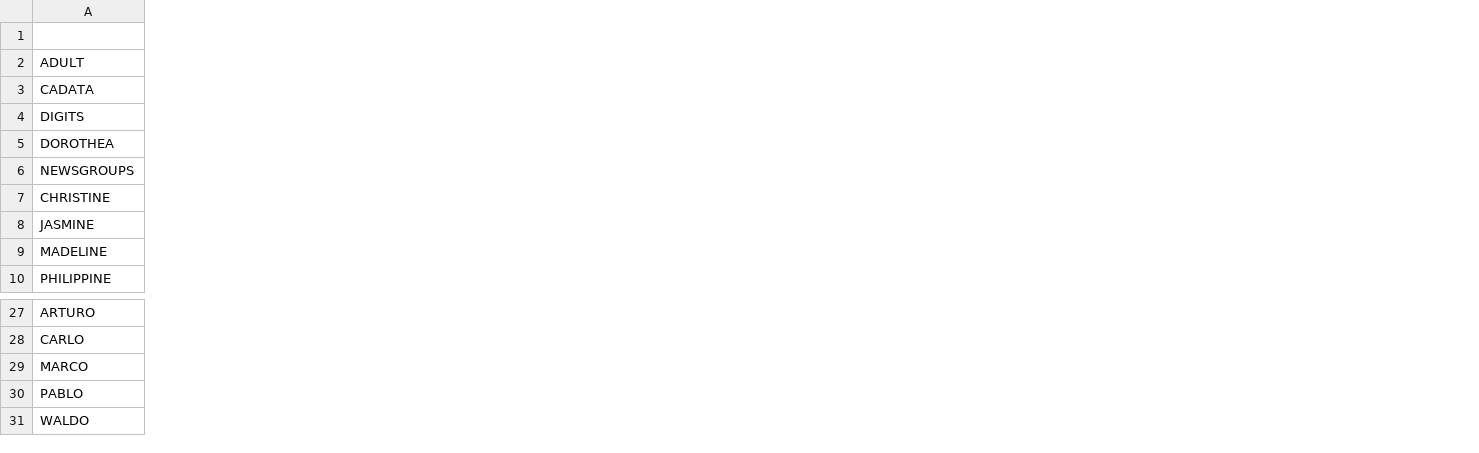
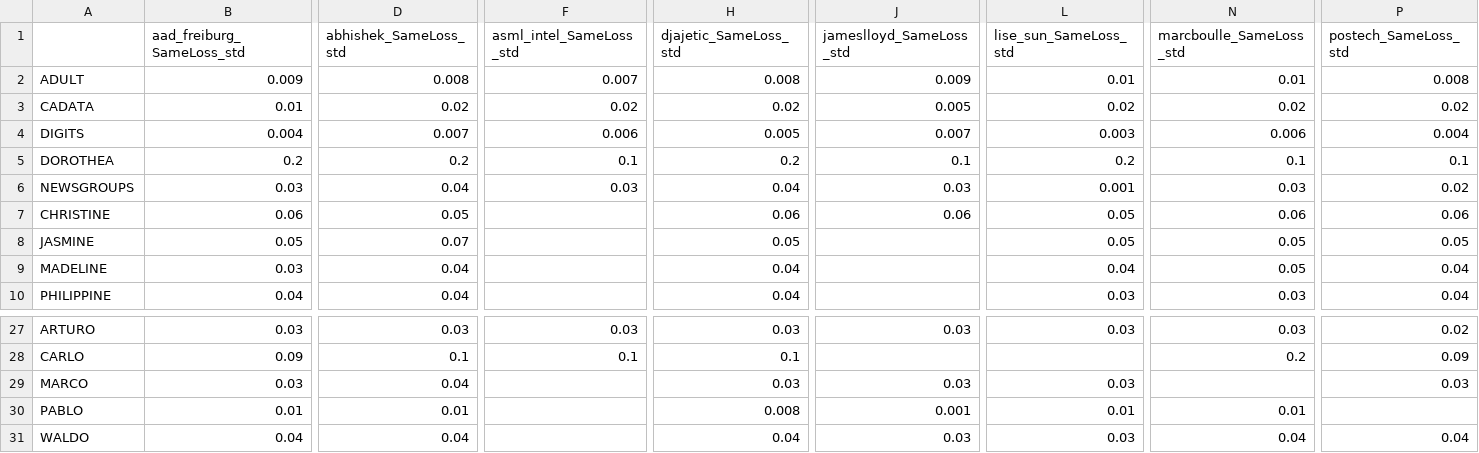
Before and after one commit to LishengSun/AutoML-2016-simulations-and-analyses, a CSV file: errorbars_winner.csv, drawn as a sheet; only a part is shown, gaps mark what is left out; the diff covers the shown part only; the diff names each change by its address in the sheet, - before the commit and + after, or states it on an @@ line.

```diff
--- a/errorbars_winner.csv
+++ b/errorbars_winner.csv
+column B (aad_freiburg_SameLoss_std), rows 2-10: 0.009 | 0.01 | 0.004 | 0.2 | 0.03 | 0.06 | 0.05 | 0.03 | 0.04; rows 27-31: 0.03 | 0.09 | 0.03 | 0.01 | 0.04
+column D (abhishek_SameLoss_std), rows 2-10: 0.008 | 0.02 | 0.007 | 0.2 | 0.04 | 0.05 | 0.07 | 0.04 | 0.04; rows 27-31: 0.03 | 0.1 | 0.04 | 0.01 | 0.04
+column F (asml_intel_SameLoss_std), rows 2-6: 0.007 | 0.02 | 0.006 | 0.1 | 0.03; rows 27-28: 0.03 | 0.1
+column H (djajetic_SameLoss_std), rows 2-10: 0.008 | 0.02 | 0.005 | 0.2 | 0.04 | 0.06 | 0.05 | 0.04 | 0.04; rows 27-31: 0.03 | 0.1 | 0.03 | 0.008 | 0.04
+column J (jameslloyd_SameLoss_std), rows 2-7: 0.009 | 0.005 | 0.007 | 0.1 | 0.03 | 0.06; rows 27-31: 0.03 |  | 0.03 | 0.001 | 0.03
+column L (lise_sun_SameLoss_std), rows 2-10: 0.01 | 0.02 | 0.003 | 0.2 | 0.001 | 0.05 | 0.05 | 0.04 | 0.03; rows 27-31: 0.03 |  | 0.03 | 0.01 | 0.03
+column N (marcboulle_SameLoss_std), rows 2-10: 0.01 | 0.02 | 0.006 | 0.1 | 0.03 | 0.06 | 0.05 | 0.05 | 0.03; rows 27-31: 0.03 | 0.2 |  | 0.01 | 0.04
+column P (postech_SameLoss_std), rows 2-10: 0.008 | 0.02 | 0.004 | 0.1 | 0.02 | 0.06 | 0.05 | 0.04 | 0.04; rows 27-31: 0.02 | 0.09 | 0.03 |  | 0.04
```
Also changed, not shown: 1 added column and 1 edited cell elsewhere in this file, scores_winner.csv.
